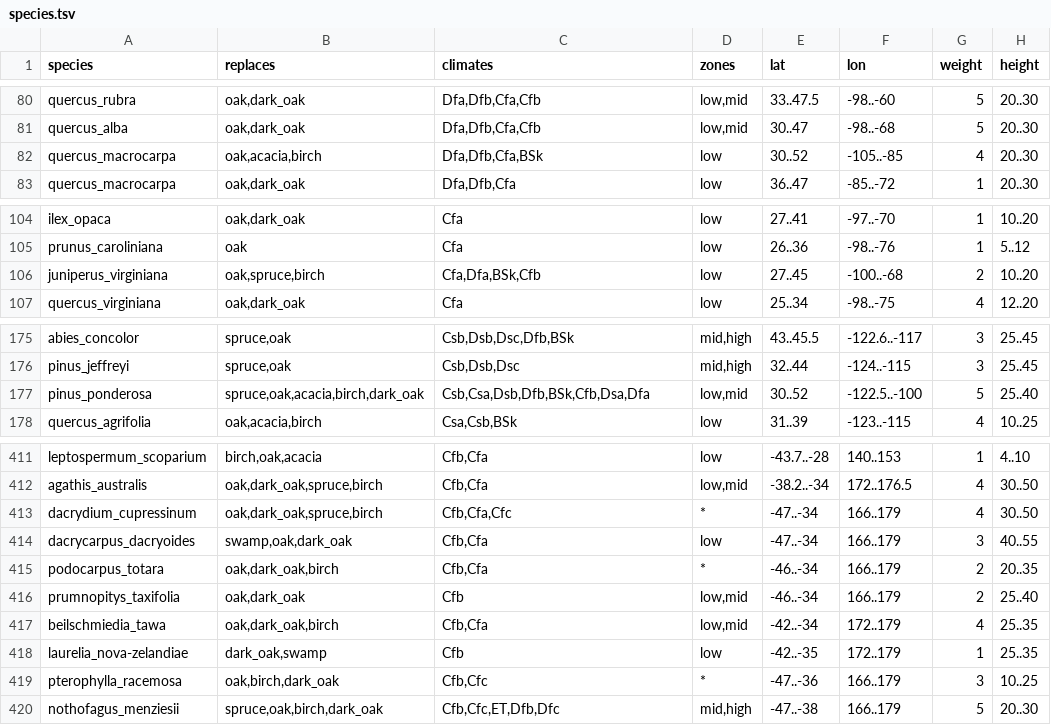
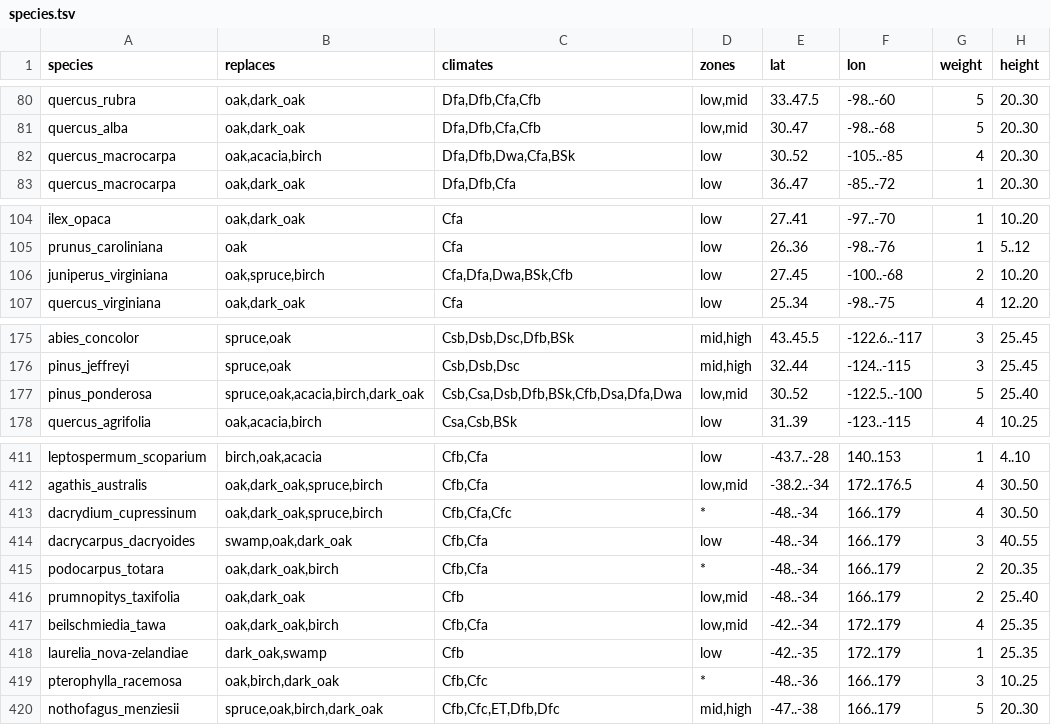
Before and after one commit to apotheoticstudios/gaia-earth, a TSV file: src/main/resources/realearth/trees/species.tsv, drawn as a sheet; only a part is shown, gaps mark what is left out.

```diff
--- a/src/main/resources/realearth/trees/species.tsv
+++ b/src/main/resources/realearth/trees/species.tsv
@@ -81,3 +81,3 @@ quercus_rubra	oak,dark_oak	Dfa,Dfb,Cfa,Cfb	low,mid	33..47.5	-98..-60	5	20..30
 quercus_alba	oak,dark_oak	Dfa,Dfb,Cfa,Cfb	low,mid	30..47	-98..-68	5	20..30
-quercus_macrocarpa	oak,acacia,birch	Dfa,Dfb,Cfa,BSk	low	30..52	-105..-85	4	20..30
+quercus_macrocarpa	oak,acacia,birch	Dfa,Dfb,Dwa,Cfa,BSk	low	30..52	-105..-85	4	20..30
 quercus_macrocarpa	oak,dark_oak	Dfa,Dfb,Cfa	low	36..47	-85..-72	1	20..30
@@ -105,3 +105,3 @@ ilex_opaca	oak,dark_oak	Cfa	low	27..41	-97..-70	1	10..20
 prunus_caroliniana	oak	Cfa	low	26..36	-98..-76	1	5..12
-juniperus_virginiana	oak,spruce,birch	Cfa,Dfa,BSk,Cfb	low	27..45	-100..-68	2	10..20
+juniperus_virginiana	oak,spruce,birch	Cfa,Dfa,Dwa,BSk,Cfb	low	27..45	-100..-68	2	10..20
 quercus_virginiana	oak,dark_oak	Cfa	low	25..34	-98..-75	4	12..20
@@ -176,3 +176,3 @@ abies_concolor	spruce,oak	Csb,Dsb,Dsc,Dfb,BSk	mid,high	43..45.5	-122.6..-117	3	2
 pinus_jeffreyi	spruce,oak	Csb,Dsb,Dsc	mid,high	32..44	-124..-115	3	25..45
-pinus_ponderosa	spruce,oak,acacia,birch,dark_oak	Csb,Csa,Dsb,Dfb,BSk,Cfb,Dsa,Dfa	low,mid	30..52	-122.5..-100	5	25..40
+pinus_ponderosa	spruce,oak,acacia,birch,dark_oak	Csb,Csa,Dsb,Dfb,BSk,Cfb,Dsa,Dfa,Dwa	low,mid	30..52	-122.5..-100	5	25..40
 quercus_agrifolia	oak,acacia,birch	Csa,Csb,BSk	low	31..39	-123..-115	4	10..25
@@ -412,9 +412,9 @@ leptospermum_scoparium	birch,oak,acacia	Cfb,Cfa	low	-43.7..-28	140..153	1	4..10
 agathis_australis	oak,dark_oak,spruce,birch	Cfb,Cfa	low,mid	-38.2..-34	172..176.5	4	30..50
-dacrydium_cupressinum	oak,dark_oak,spruce,birch	Cfb,Cfa,Cfc	*	-47..-34	166..179	4	30..50
-dacrycarpus_dacryoides	swamp,oak,dark_oak	Cfb,Cfa	low	-47..-34	166..179	3	40..55
-podocarpus_totara	oak,dark_oak,birch	Cfb,Cfa	*	-46..-34	166..179	2	20..35
-prumnopitys_taxifolia	oak,dark_oak	Cfb	low,mid	-46..-34	166..179	2	25..40
+dacrydium_cupressinum	oak,dark_oak,spruce,birch	Cfb,Cfa,Cfc	*	-48..-34	166..179	4	30..50
+dacrycarpus_dacryoides	swamp,oak,dark_oak	Cfb,Cfa	low	-48..-34	166..179	3	40..55
+podocarpus_totara	oak,dark_oak,birch	Cfb,Cfa	*	-48..-34	166..179	2	20..35
+prumnopitys_taxifolia	oak,dark_oak	Cfb	low,mid	-48..-34	166..179	2	25..40
 beilschmiedia_tawa	oak,dark_oak,birch	Cfb,Cfa	low,mid	-42..-34	172..179	4	25..35
 laurelia_nova-zelandiae	dark_oak,swamp	Cfb	low	-42..-35	172..179	1	25..35
-pterophylla_racemosa	oak,birch,dark_oak	Cfb,Cfc	*	-47..-36	166..179	3	10..25
+pterophylla_racemosa	oak,birch,dark_oak	Cfb,Cfc	*	-48..-36	166..179	3	10..25
 nothofagus_menziesii	spruce,oak,birch,dark_oak	Cfb,Cfc,ET,Dfb,Dfc	mid,high	-47..-38	166..179	5	20..30
```
